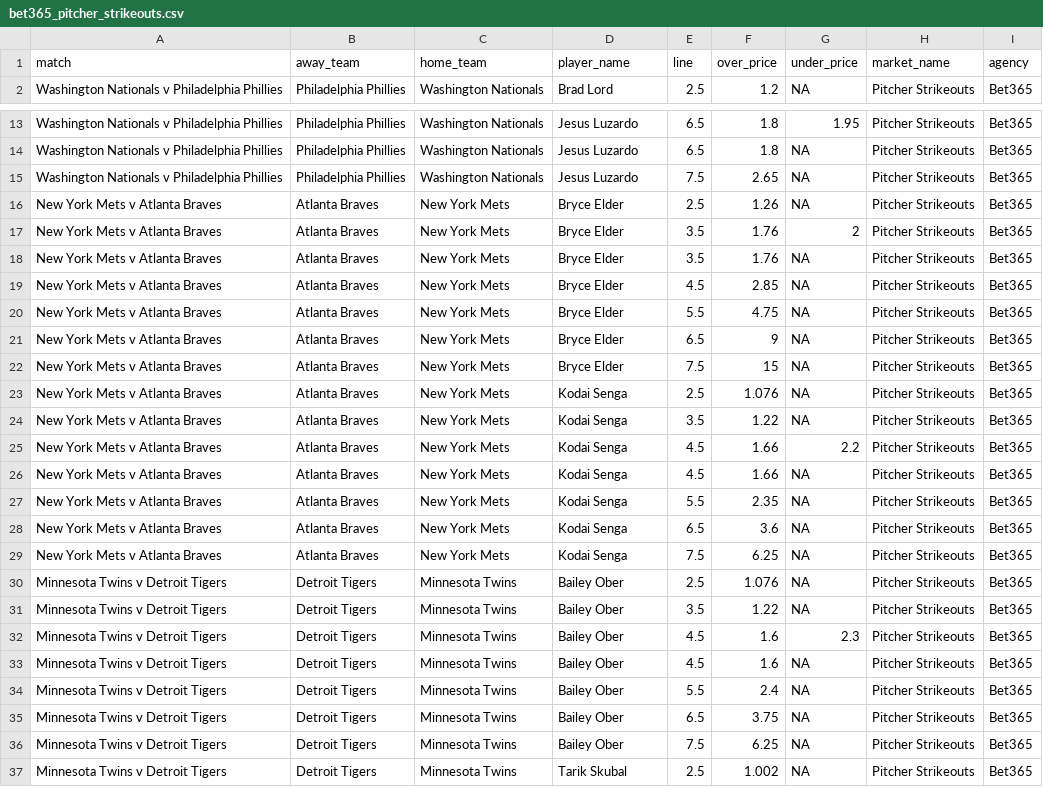
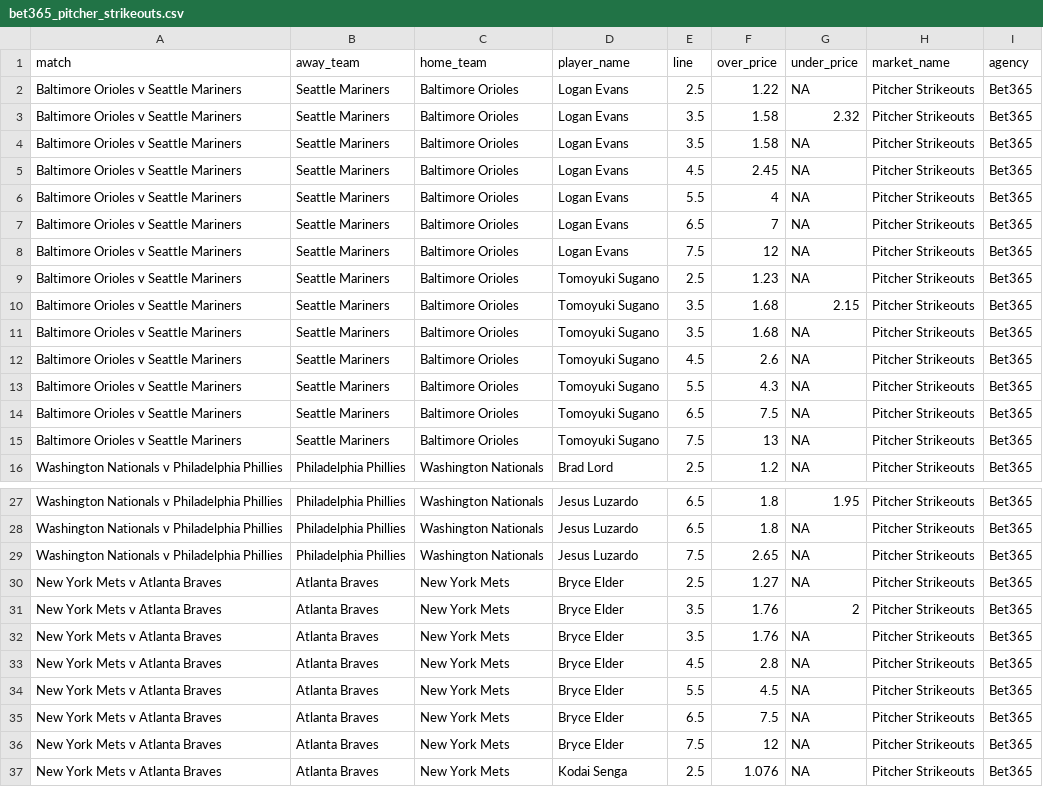
Before and after one commit to jamesbrown1417/MLB, a CSV file: Data/scraped_odds/bet365_pitcher_strikeouts.csv, drawn as a sheet; only a part is shown, gaps mark what is left out; the shorter side is filled out with more unchanged rows.

```diff
--- a/Data/scraped_odds/bet365_pitcher_strikeouts.csv
+++ b/Data/scraped_odds/bet365_pitcher_strikeouts.csv
@@ -1,2 +1,16 @@
 match,away_team,home_team,player_name,line,over_price,under_price,market_name,agency
+Baltimore Orioles v Seattle Mariners,Seattle Mariners,Baltimore Orioles,Logan Evans,2.5,1.22,NA,Pitcher Strikeouts,Bet365
+Baltimore Orioles v Seattle Mariners,Seattle Mariners,Baltimore Orioles,Logan Evans,3.5,1.58,2.32,Pitcher Strikeouts,Bet365
+Baltimore Orioles v Seattle Mariners,Seattle Mariners,Baltimore Orioles,Logan Evans,3.5,1.58,NA,Pitcher Strikeouts,Bet365
+Baltimore Orioles v Seattle Mariners,Seattle Mariners,Baltimore Orioles,Logan Evans,4.5,2.45,NA,Pitcher Strikeouts,Bet365
+Baltimore Orioles v Seattle Mariners,Seattle Mariners,Baltimore Orioles,Logan Evans,5.5,4,NA,Pitcher Strikeouts,Bet365
+Baltimore Orioles v Seattle Mariners,Seattle Mariners,Baltimore Orioles,Logan Evans,6.5,7,NA,Pitcher Strikeouts,Bet365
+Baltimore Orioles v Seattle Mariners,Seattle Mariners,Baltimore Orioles,Logan Evans,7.5,12,NA,Pitcher Strikeouts,Bet365
+Baltimore Orioles v Seattle Mariners,Seattle Mariners,Baltimore Orioles,Tomoyuki Sugano,2.5,1.23,NA,Pitcher Strikeouts,Bet365
+Baltimore Orioles v Seattle Mariners,Seattle Mariners,Baltimore Orioles,Tomoyuki Sugano,3.5,1.68,2.15,Pitcher Strikeouts,Bet365
+Baltimore Orioles v Seattle Mariners,Seattle Mariners,Baltimore Orioles,Tomoyuki Sugano,3.5,1.68,NA,Pitcher Strikeouts,Bet365
+Baltimore Orioles v Seattle Mariners,Seattle Mariners,Baltimore Orioles,Tomoyuki Sugano,4.5,2.6,NA,Pitcher Strikeouts,Bet365
+Baltimore Orioles v Seattle Mariners,Seattle Mariners,Baltimore Orioles,Tomoyuki Sugano,5.5,4.3,NA,Pitcher Strikeouts,Bet365
+Baltimore Orioles v Seattle Mariners,Seattle Mariners,Baltimore Orioles,Tomoyuki Sugano,6.5,7.5,NA,Pitcher Strikeouts,Bet365
+Baltimore Orioles v Seattle Mariners,Seattle Mariners,Baltimore Orioles,Tomoyuki Sugano,7.5,13,NA,Pitcher Strikeouts,Bet365
 Washington Nationals v Philadelphia Phillies,Philadelphia Phillies,Washington Nationals,Brad Lord,2.5,1.2,NA,Pitcher Strikeouts,Bet365
@@ -15,9 +29,9 @@ Washington Nationals v Philadelphia Phillies,Philadelphia Phillies,Washington Na
 Washington Nationals v Philadelphia Phillies,Philadelphia Phillies,Washington Nationals,Jesus Luzardo,7.5,2.65,NA,Pitcher Strikeouts,Bet365
-New York Mets v Atlanta Braves,Atlanta Braves,New York Mets,Bryce Elder,2.5,1.26,NA,Pitcher Strikeouts,Bet365
+New York Mets v Atlanta Braves,Atlanta Braves,New York Mets,Bryce Elder,2.5,1.27,NA,Pitcher Strikeouts,Bet365
 New York Mets v Atlanta Braves,Atlanta Braves,New York Mets,Bryce Elder,3.5,1.76,2,Pitcher Strikeouts,Bet365
 New York Mets v Atlanta Braves,Atlanta Braves,New York Mets,Bryce Elder,3.5,1.76,NA,Pitcher Strikeouts,Bet365
-New York Mets v Atlanta Braves,Atlanta Braves,New York Mets,Bryce Elder,4.5,2.85,NA,Pitcher Strikeouts,Bet365
-New York Mets v Atlanta Braves,Atlanta Braves,New York Mets,Bryce Elder,5.5,4.75,NA,Pitcher Strikeouts,Bet365
-New York Mets v Atlanta Braves,Atlanta Braves,New York Mets,Bryce Elder,6.5,9,NA,Pitcher Strikeouts,Bet365
-New York Mets v Atlanta Braves,Atlanta Braves,New York Mets,Bryce Elder,7.5,15,NA,Pitcher Strikeouts,Bet365
+New York Mets v Atlanta Braves,Atlanta Braves,New York Mets,Bryce Elder,4.5,2.8,NA,Pitcher Strikeouts,Bet365
+New York Mets v Atlanta Braves,Atlanta Braves,New York Mets,Bryce Elder,5.5,4.5,NA,Pitcher Strikeouts,Bet365
+New York Mets v Atlanta Braves,Atlanta Braves,New York Mets,Bryce Elder,6.5,7.5,NA,Pitcher Strikeouts,Bet365
+New York Mets v Atlanta Braves,Atlanta Braves,New York Mets,Bryce Elder,7.5,12,NA,Pitcher Strikeouts,Bet365
 New York Mets v Atlanta Braves,Atlanta Braves,New York Mets,Kodai Senga,2.5,1.076,NA,Pitcher Strikeouts,Bet365
```
Also changed, not shown: Data/scraped_odds/neds_total_runs.csv, Data/scraped_odds/pointsbet_batter_hits.csv, 38 other files.
